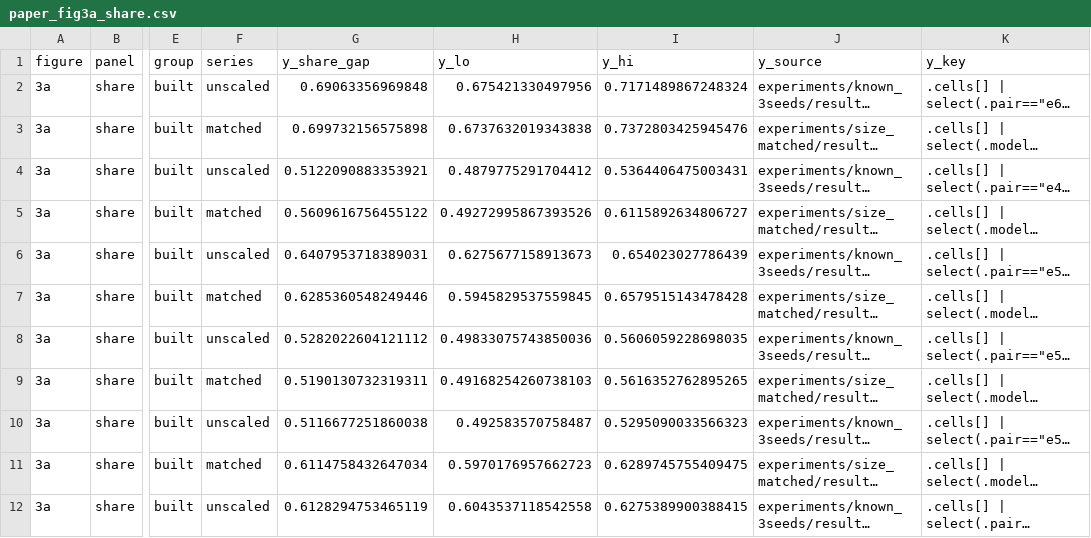
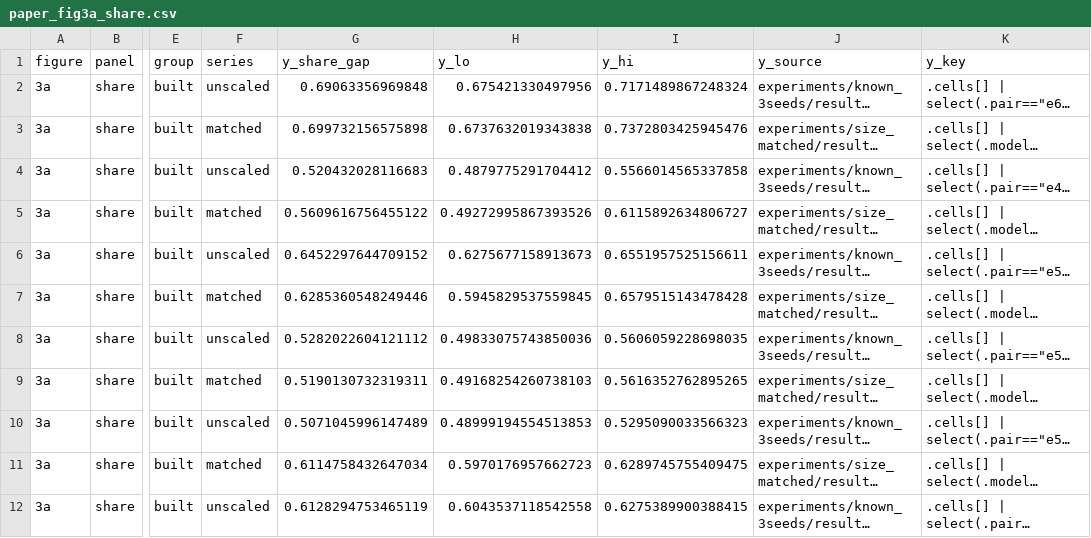
Before and after one commit to edwinagnew/commute-vpd, a CSV file: experiments/known_3seeds/results/csv/paper_fig3a_share.csv, drawn as a sheet; only a part is shown, gaps mark what is left out; long unchanged cells end in …; the diff names each change by its address in the sheet, - before the commit and + after, or states it on an @@ line.

```diff
--- a/experiments/known_3seeds/results/csv/paper_fig3a_share.csv
+++ b/experiments/known_3seeds/results/csv/paper_fig3a_share.csv
-G4 (y_share_gap): 0.5122090883353921
+G4 (y_share_gap): 0.520432028116683
-I4 (y_hi): 0.5364406475003431
+I4 (y_hi): 0.5566014565337858
-G6 (y_share_gap): 0.6407953718389031
+G6 (y_share_gap): 0.6452297644709152
-I6 (y_hi): 0.654023027786439
+I6 (y_hi): 0.6551957525156611
-G10 (y_share_gap): 0.5116677251860038
+G10 (y_share_gap): 0.5071045996147489
-H10 (y_lo): 0.492583570758487
+H10 (y_lo): 0.48999194554513853
```
Also changed, not shown: experiments/known_3seeds/results/csv/paper_fig4_share_vs_prior_steering.csv.
